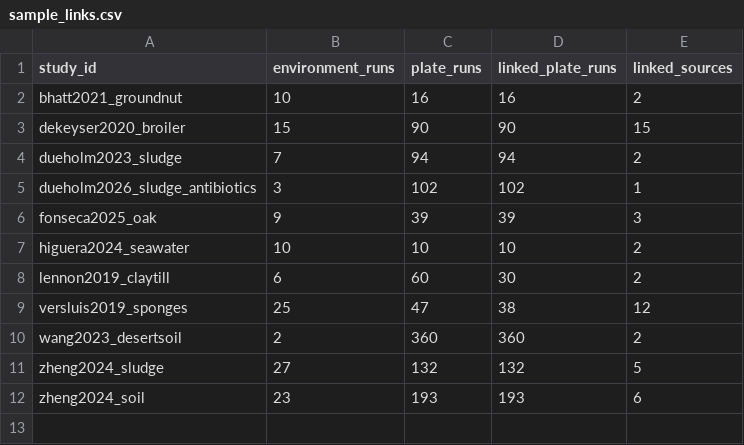
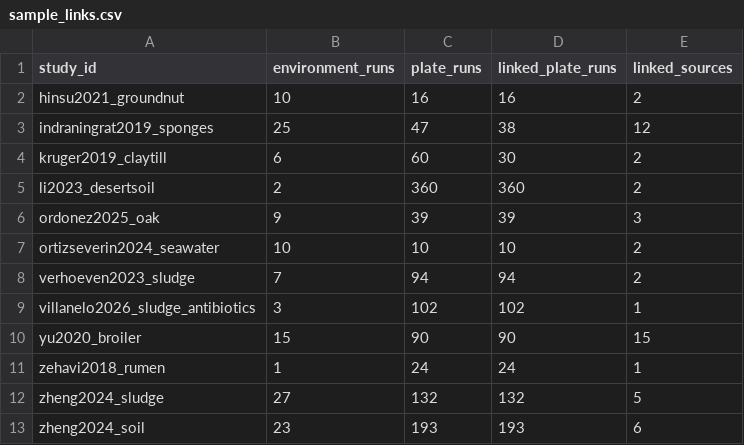
Before and after one commit to oswan-1225/plate-truth, a CSV file: data/processed/sample_links.csv, drawn as a sheet.

```diff
--- a/data/processed/sample_links.csv
+++ b/data/processed/sample_links.csv
@@ -1,11 +1,12 @@
 study_id,environment_runs,plate_runs,linked_plate_runs,linked_sources
-bhatt2021_groundnut,10,16,16,2
-dekeyser2020_broiler,15,90,90,15
-dueholm2023_sludge,7,94,94,2
-dueholm2026_sludge_antibiotics,3,102,102,1
-fonseca2025_oak,9,39,39,3
-higuera2024_seawater,10,10,10,2
-lennon2019_claytill,6,60,30,2
-versluis2019_sponges,25,47,38,12
-wang2023_desertsoil,2,360,360,2
+hinsu2021_groundnut,10,16,16,2
+indraningrat2019_sponges,25,47,38,12
+kruger2019_claytill,6,60,30,2
+li2023_desertsoil,2,360,360,2
+ordonez2025_oak,9,39,39,3
+ortizseverin2024_seawater,10,10,10,2
+verhoeven2023_sludge,7,94,94,2
+villanelo2026_sludge_antibiotics,3,102,102,1
+yu2020_broiler,15,90,90,15
+zehavi2018_rumen,1,24,24,1
 zheng2024_sludge,27,132,132,5
```
Also changed, not shown: data/processed/census.csv, data/processed/census_runs.csv, 43 other files.
